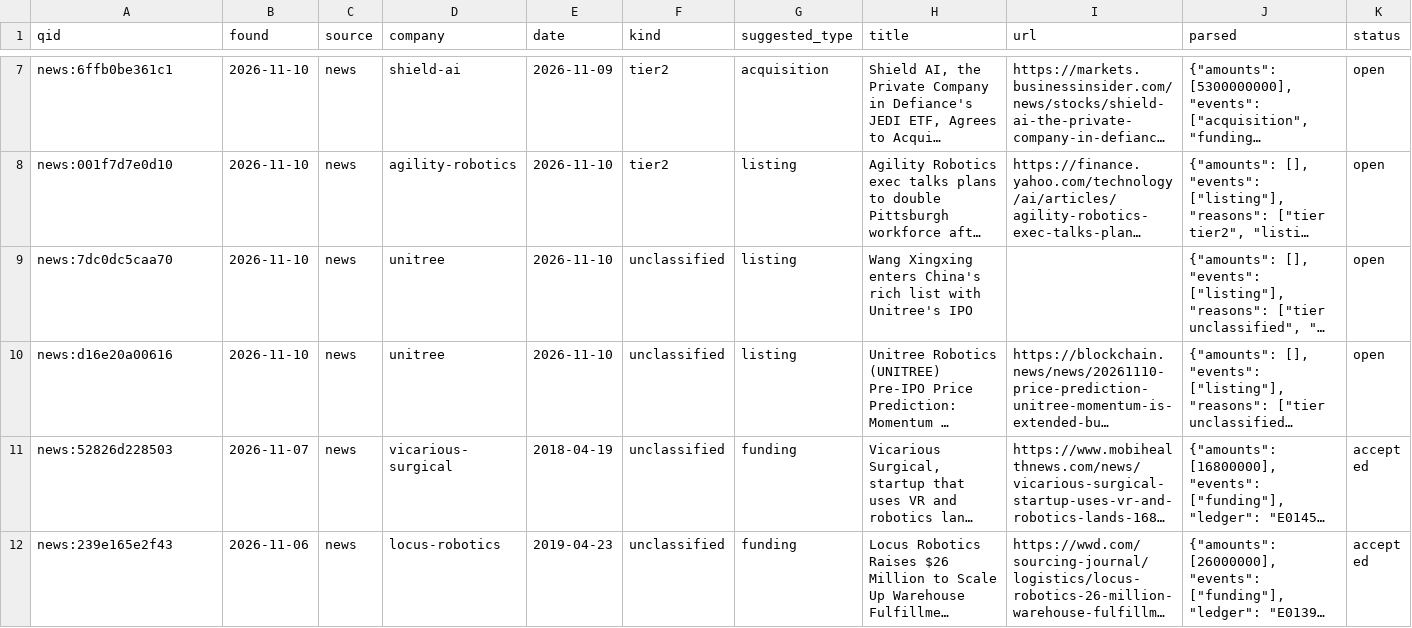
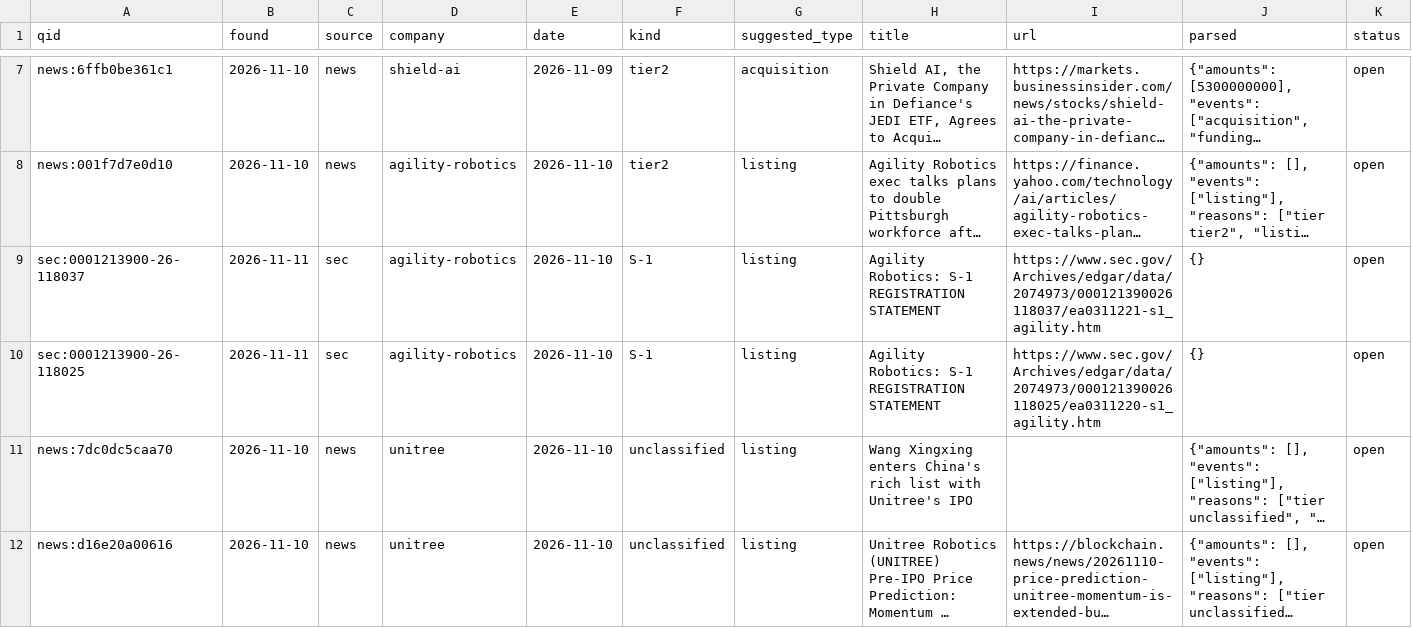
Before and after one commit to yottachem/physical-ai-tracker, a CSV file: data/review/queue.csv, drawn as a sheet; only a part is shown, gaps mark what is left out; the shorter side is filled out with more unchanged rows; long unchanged cells end in …; the diff covers the shown part only; the diff names each change by its address in the sheet, - before the commit and + after, or states it on an @@ line.

```diff
--- a/data/review/queue.csv
+++ b/data/review/queue.csv
+row 9: sec:0001213900-26-118037 | 2026-11-11 | sec | agility-robotics | 2026-11-10 | S-1 | listing | Agility Robotics: S-1 REGISTRATION STATEMENT | https://www.sec.gov/Archives/edgar/data/2074973/000121390026118037/ea0311221-s1_agility.htm | {} | open
+row 10: sec:0001213900-26-118025 | 2026-11-11 | sec | agility-robotics | 2026-11-10 | S-1 | listing | Agility Robotics: S-1 REGISTRATION STATEMENT | https://www.sec.gov/Archives/edgar/data/2074973/000121390026118025/ea0311220-s1_agility.htm | {} | open
```
Also changed, not shown: 7 added rows elsewhere in this file, 1 other file.
